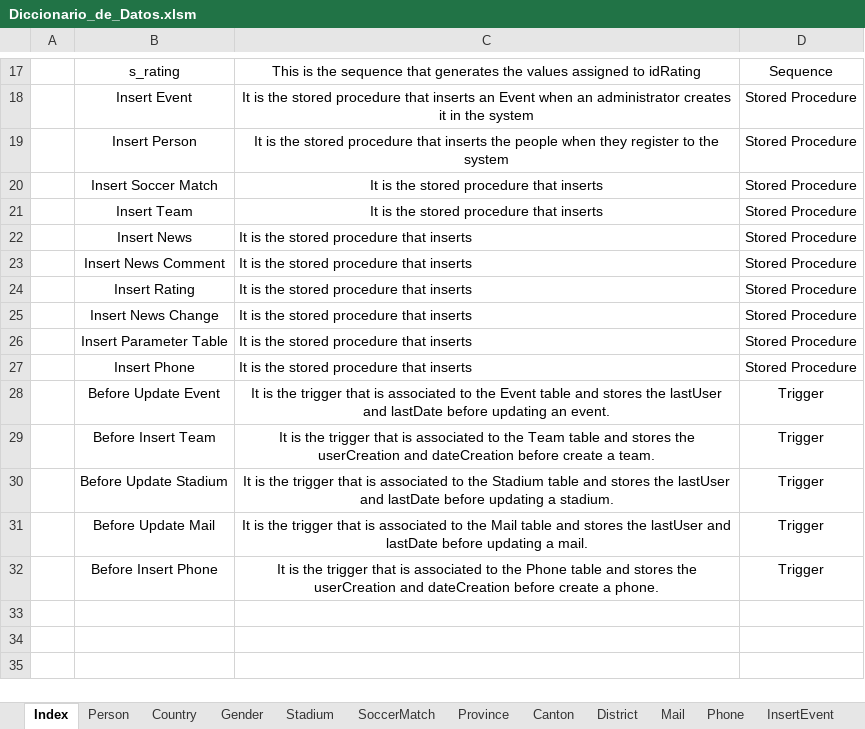
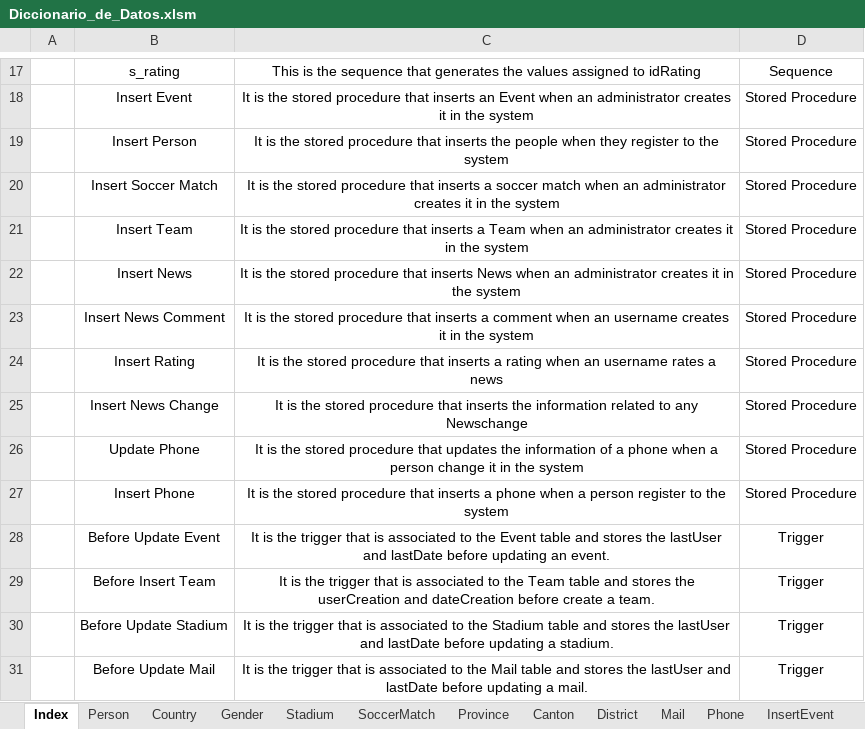
Before and after one commit to aleedca/ProyectoBases1, an Excel workbook: Diccionario_de_Datos.xlsm, sheet Index, drawn as a sheet; only a part is shown, gaps mark what is left out; the shorter side is filled out with more unchanged rows; values as stored, in another font and other column widths than the file's, no borders; charts and pictures not drawn; removed rows and columns are numbered as before the commit, all else as after; the diff names each change by its address in the sheet, - before the commit and + after, or states it on an @@ line.

```diff
--- a/Diccionario_de_Datos.xlsm (sheet Index)
+++ b/Diccionario_de_Datos.xlsm (sheet Index)
-C20: …that inserts
+C20: …that inserts a soccer match when an administrator creates it in the system
-C21: …that inserts
+C21: …that inserts a Team when an administrator creates it in the system
-C22: …that inserts
+C22: …that inserts News when an administrator creates it in the system
-C22:C25 alignment: left
+C22:C25 alignment: center
-C23: …that inserts
+C23: …that inserts a comment when an username creates it in the system
-C24: …that inserts
+C24: …that inserts a rating when an username rates a news
-C25: …that inserts
+C25: …that inserts the information related to any Newschange
-row 26:  | Insert Parameter Table | It is the stored procedure that inserts | Stored Procedure
+row 26:  | Update Phone | It is the stored procedure that updates the information of a phone when a person change it in the system | Stored Procedure
-C27: …that inserts
+C27: …that inserts a phone when a person register to the system
-C27 alignment: left
+C27 alignment: center
```
Also changed, not shown: sheet InsertNewsChange, sheet InsertRating, sheet InsertNewsComment, sheet InsertPhone, sheet InsertNews, other sheet tabs, charts or pictures.
